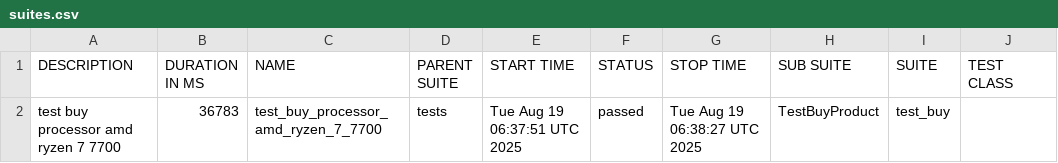
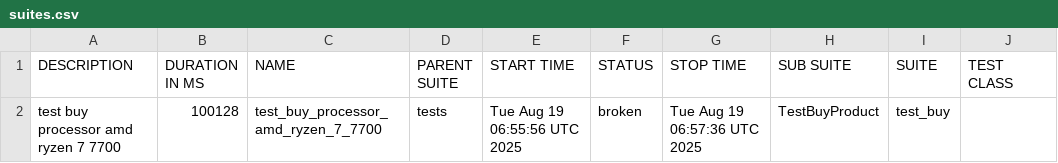
Before and after one commit to Persik78/test_ui_project_example, a CSV file: data/suites.csv, drawn as a sheet; only a part is shown; the diff names each change by its address in the sheet, - before the commit and + after, or states it on an @@ line.

Commit message:
Deploying to gh-pages from @ Persik78/test_ui_project_example@3a6d50ead2168916b976412436c992b271acdf06 🚀

```diff
--- a/data/suites.csv
+++ b/data/suites.csv
-B2 (DURATION IN MS): 36783
+B2 (DURATION IN MS): 100128
-E2 (START TIME): Tue Aug 19 06:37:51 UTC 2025
+E2 (START TIME): Tue Aug 19 06:55:56 UTC 2025
-F2 (STATUS): passed
+F2 (STATUS): broken
-G2 (STOP TIME): Tue Aug 19 06:38:27 UTC 2025
+G2 (STOP TIME): Tue Aug 19 06:57:36 UTC 2025
```
Also changed, not shown: 28 other files.
